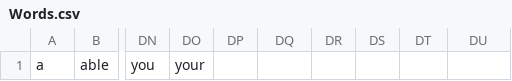
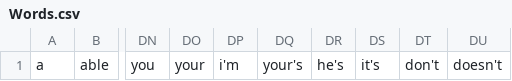
Before and after one commit to hubertbuczkowski/Assignment-Java, a CSV file: Words.csv, drawn as a sheet; only a part is shown, gaps mark what is left out; the diff names each change by its address in the sheet, - before the commit and + after, or states it on an @@ line.

```diff
--- a/Words.csv
+++ b/Words.csv
-DP1: (empty)
+DP1: i'm
-DQ1: (empty)
+DQ1: your's
-DR1: (empty)
+DR1: he's
-DS1: (empty)
+DS1: it's
-DT1: (empty)
+DT1: don't
-DU1: (empty)
+DU1: doesn't
```
Also changed, not shown: 7 other files.
